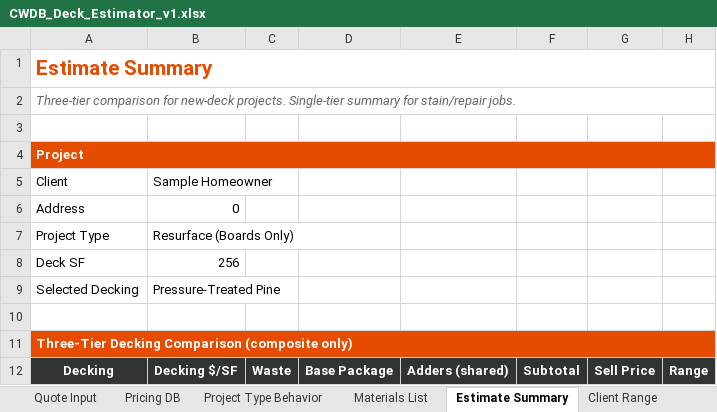
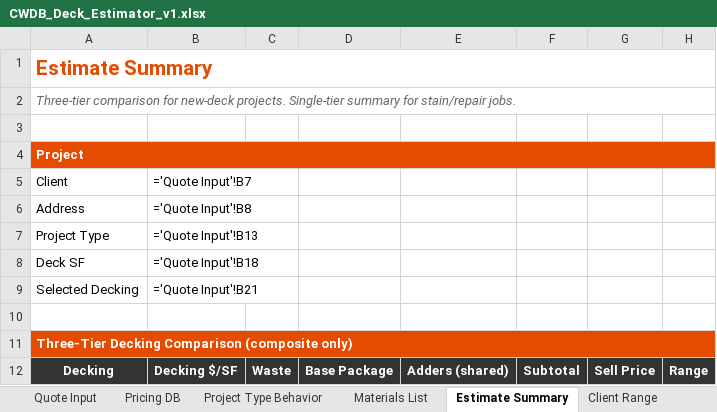
Before and after one commit to slogarcapital-byte/CWDB, an Excel workbook: sales/estimating/CWDB_Deck_Estimator_v1.xlsx, sheet Estimate Summary, drawn as a sheet; only a part is shown; values as stored, in another font and other column widths than the file's, no borders; formulas without a stored value are shown as written; the diff covers the shown part only; the diff names each change by its address in the sheet, - before the commit and + after, or states it on an @@ line.

```diff
--- a/sales/estimating/CWDB_Deck_Estimator_v1.xlsx (sheet Estimate Summary)
+++ b/sales/estimating/CWDB_Deck_Estimator_v1.xlsx (sheet Estimate Summary)
-B5: Sample Homeowner
+B5: ='Quote Input'!B7
-B6: 0
+B6: ='Quote Input'!B8
-B7: Resurface (Boards Only)
+B7: ='Quote Input'!B13
-B8: 256
+B8: ='Quote Input'!B18
-B9: Pressure-Treated Pine
+B9: ='Quote Input'!B21
```
Also changed, not shown: 25 edited cells elsewhere in this sheet, sheet Materials List, sheet Pricing DB, sheet Quote Input, sheet Project Type Behavior, sheet Client Range, 11 other files.
